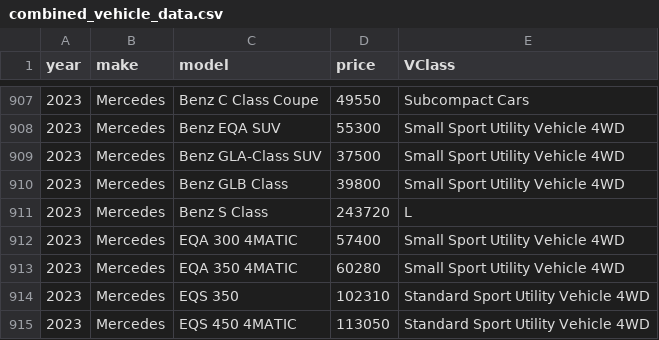
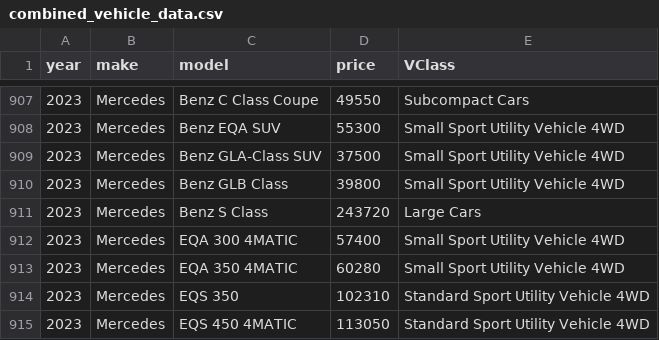
Before and after one commit to raniljoshua/Data-Analysis-Bootcamp_Project-1, a CSV file: combined_vehicle_data.csv, drawn as a sheet; only a part is shown, gaps mark what is left out; the diff covers the shown part only.

```diff
--- a/combined_vehicle_data.csv
+++ b/combined_vehicle_data.csv
@@ -910,3 +910,3 @@ year,make,model,price,VClass
 2023,Mercedes,Benz GLB Class,39800,Small Sport Utility Vehicle 4WD
-2023,Mercedes,Benz S Class,243720,L
+2023,Mercedes,Benz S Class,243720,Large Cars
 2023,Mercedes,EQA 300 4MATIC,57400,Small Sport Utility Vehicle 4WD
```
Also changed, not shown: 7 edited cells elsewhere in this file, 1 other file.
